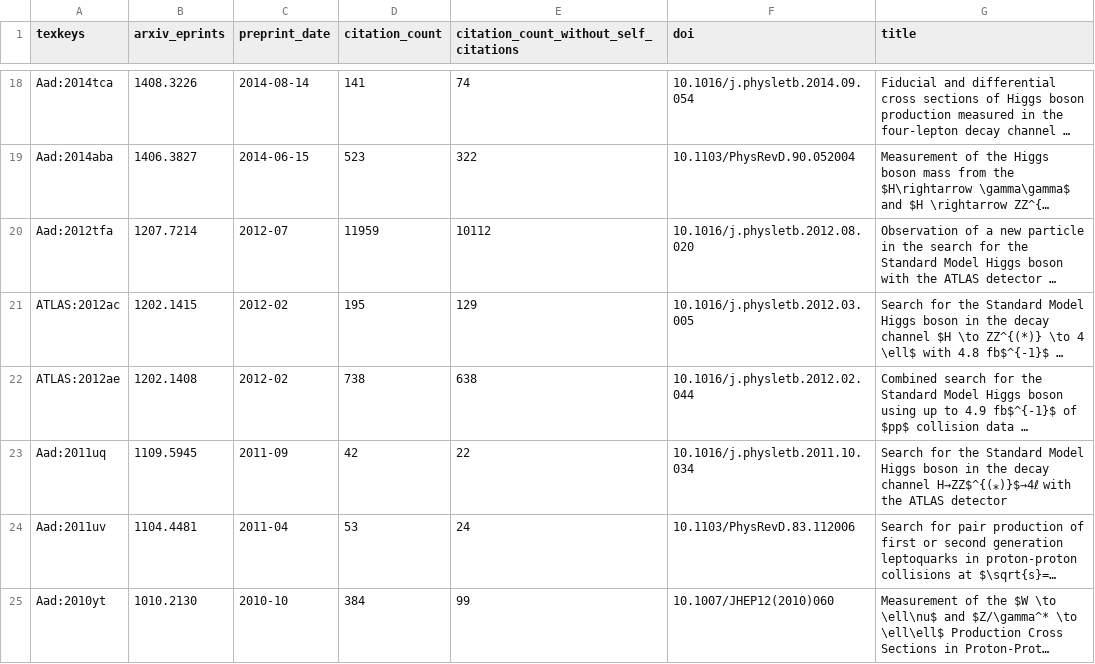
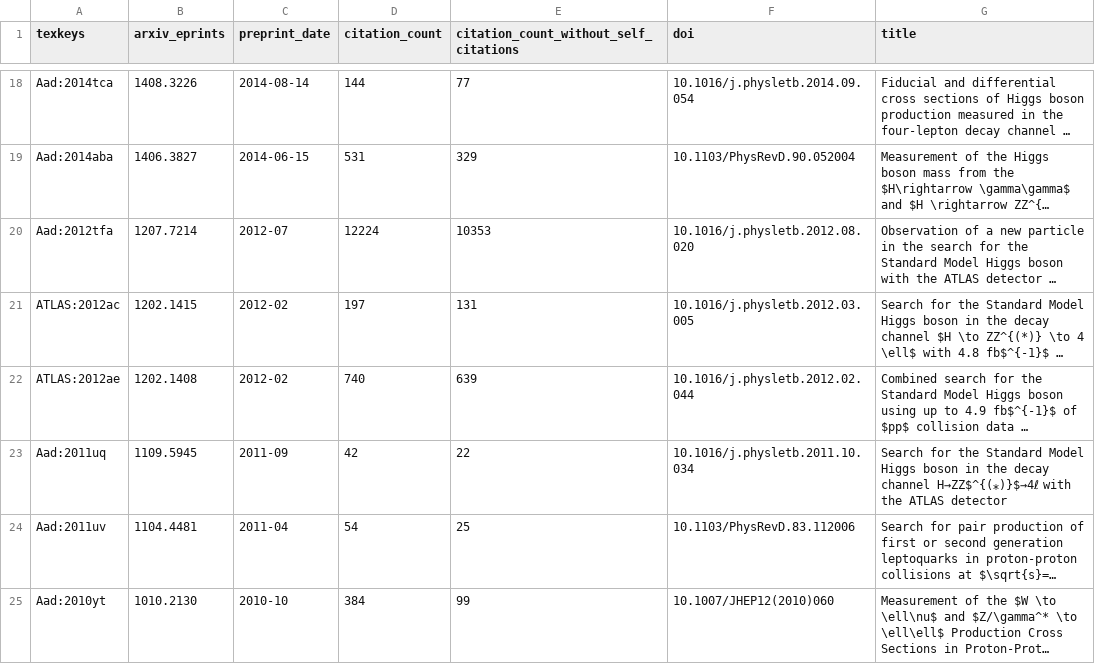
Before and after one commit to xju2/inspire-hep, a CSV file: mypub.csv, drawn as a sheet; only a part is shown, gaps mark what is left out; long unchanged cells end in …; the diff covers the shown part only; the diff names each change by its address in the sheet, - before the commit and + after, or states it on an @@ line.

```diff
--- a/mypub.csv
+++ b/mypub.csv
-D18 (citation_count): 141
+D18 (citation_count): 144
-E18: 74
+E18: 77
-D19 (citation_count): 523
+D19 (citation_count): 531
-E19: 322
+E19: 329
-D20 (citation_count): 11959
+D20 (citation_count): 12224
-E20: 10112
+E20: 10353
-D21 (citation_count): 195
+D21 (citation_count): 197
-E21: 129
+E21: 131
-D22 (citation_count): 738
+D22 (citation_count): 740
-E22: 638
+E22: 639
-D24 (citation_count): 53
+D24 (citation_count): 54
-E24: 24
+E24: 25
```
Also changed, not shown: 32 edited cells elsewhere in this file, 3 other files.
